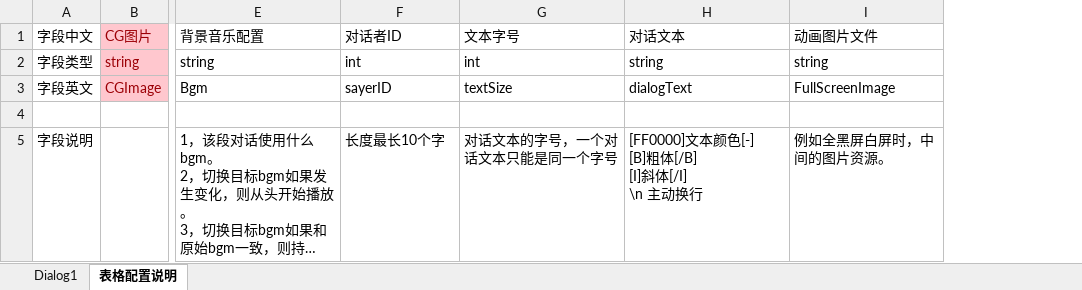
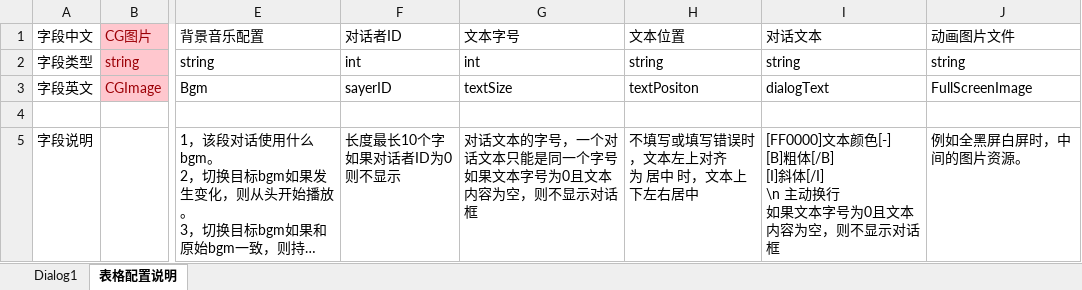
Before and after one commit to poqis-family/FAFporject, an Excel workbook: 策划/表格配置/J-剧情.xlsx, sheet 表格配置说明, drawn as a sheet; only a part is shown, gaps mark what is left out; long unchanged cells end in …; values as stored, in another font and other column widths than the file's, no borders; addresses are those after the commit; ↵ is a line break in a cell; the diff names each change by its address in the sheet, - before the commit and + after, or states it on an @@ line.

```diff
--- a/策划/表格配置/J-剧情.xlsx (sheet 表格配置说明)
+++ b/策划/表格配置/J-剧情.xlsx (sheet 表格配置说明)
+column H (文本位置), rows 2-5: string | textPositon |  | 不填写或填写错误时，文本左上对齐 ↵ 为 居中 时，文本上下左右居中
-F5 (对话者ID): 长度最长10个字
+F5 (对话者ID): 长度最长10个字 ↵ 如果对话者ID为0则不显示
-G5 (文本字号): 对话文本的字号，一个对话文本只能是同一个字号
+G5 (文本字号): 对话文本的字号，一个对话文本只能是同一个字号 ↵ 如果文本字号为0且文本内容为空，则不显示对话框
-I5 (对话文本): …主动换行
+I5 (对话文本): …主动换行 ↵ 如果文本字号为0且文本内容为空，则不显示对话框
```
Also changed, not shown: sheet Dialog1, 31 other files.
